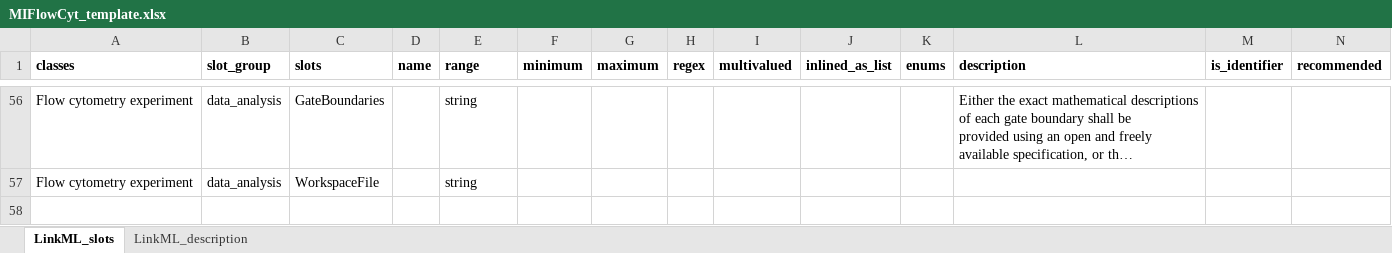
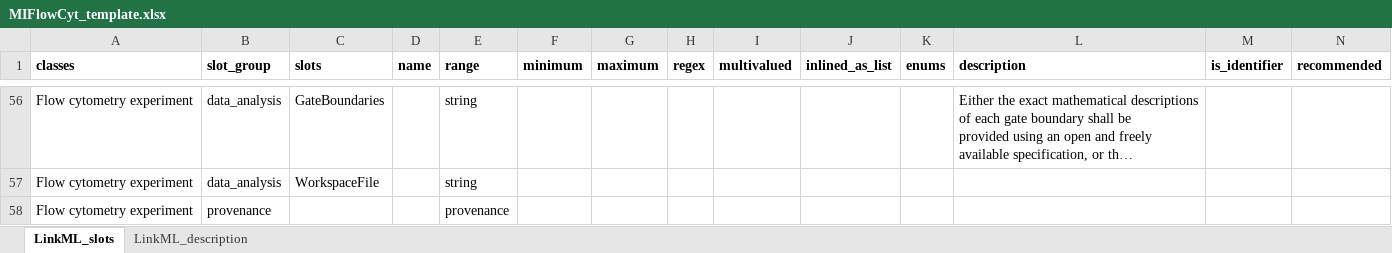
Before and after one commit to naultran/ToxRSCat, an Excel workbook: templates/miflowcyt/MIFlowCyt_template.xlsx, sheet LinkML_slots, drawn as a sheet; only a part is shown, gaps mark what is left out; long unchanged cells end in …; values as stored, in another font and other column widths than the file's, no borders; rows hold the shown columns only; the diff names each change by its address in the sheet, - before the commit and + after, or states it on an @@ line.

Commit message:
added provenance to the miflowcyt template

```diff
--- a/templates/miflowcyt/MIFlowCyt_template.xlsx (sheet LinkML_slots)
+++ b/templates/miflowcyt/MIFlowCyt_template.xlsx (sheet LinkML_slots)
+row 58: Flow cytometry experiment | provenance |  |  | provenance
```
